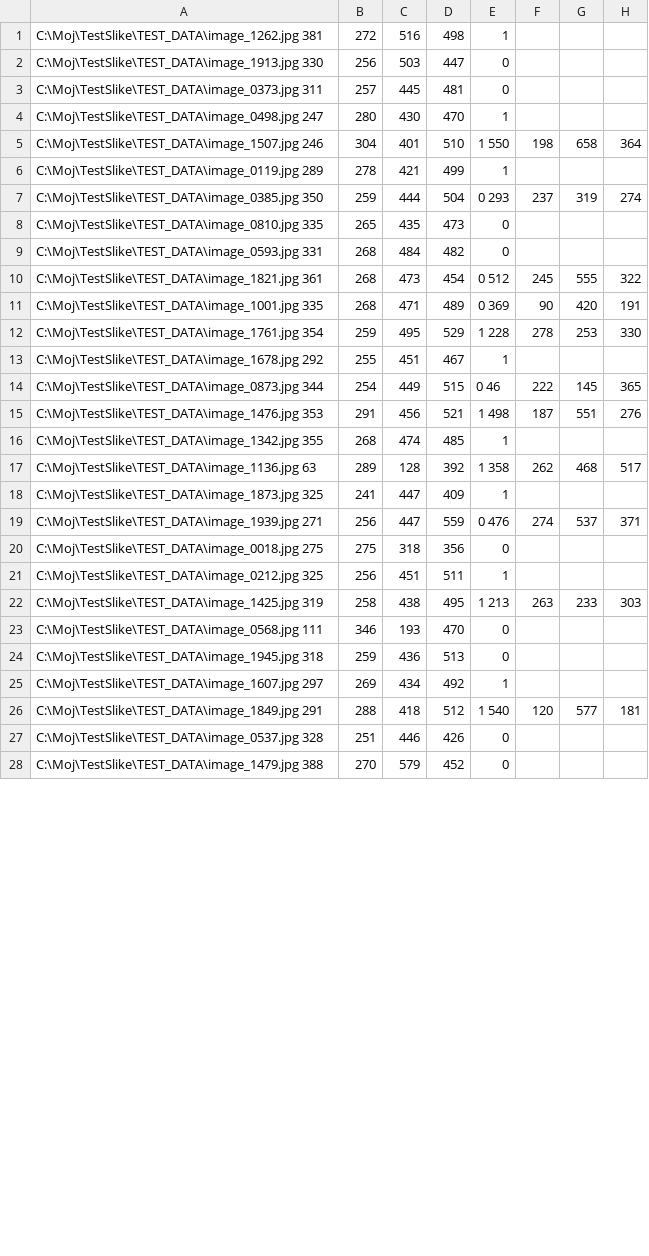
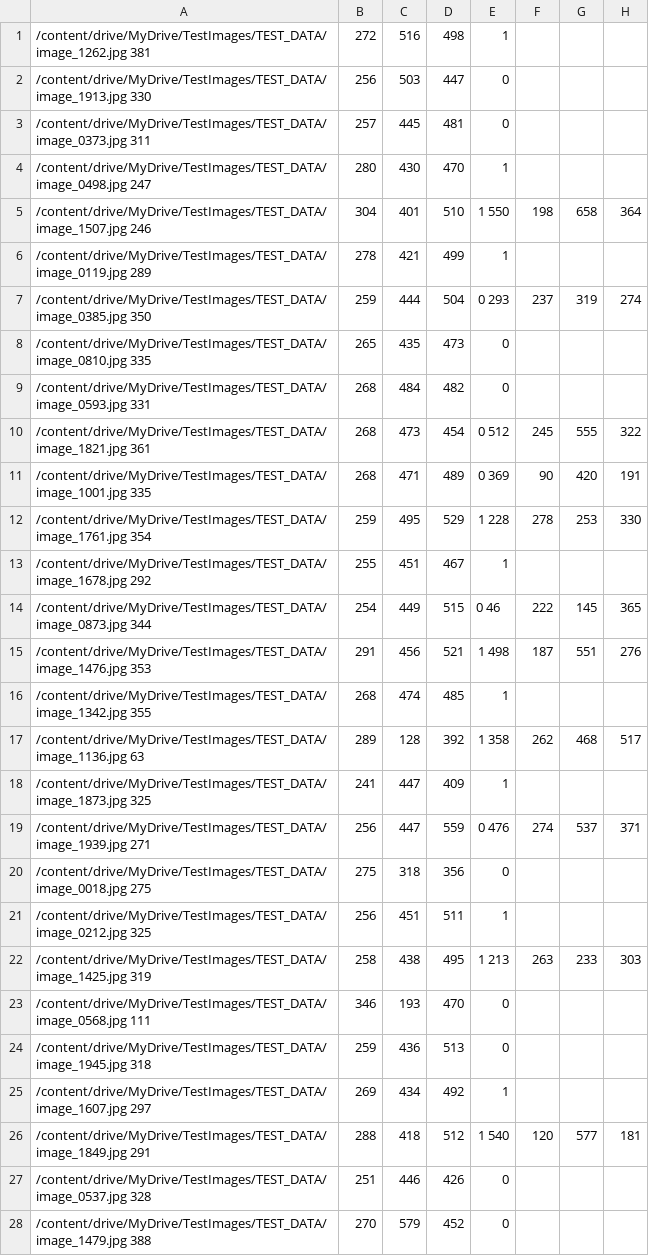
Before and after one commit to panicmilos/recs1.6, a CSV file: yolo/training/test_data.csv, drawn as a sheet; only a part is shown; the diff covers the shown part only; the diff names each change by its address in the sheet, - before the commit and + after, or states it on an @@ line.

```diff
--- a/yolo/training/test_data.csv
+++ b/yolo/training/test_data.csv
-A1: C:\Moj\TestSlike\TEST_DATA\image_1262.jpg 381
+A1: /content/drive/MyDrive/TestImages/TEST_DATA/image_1262.jpg 381
-A2: C:\Moj\TestSlike\TEST_DATA\image_1913.jpg 330
+A2: /content/drive/MyDrive/TestImages/TEST_DATA/image_1913.jpg 330
-A3: C:\Moj\TestSlike\TEST_DATA\image_0373.jpg 311
+A3: /content/drive/MyDrive/TestImages/TEST_DATA/image_0373.jpg 311
-A4: C:\Moj\TestSlike\TEST_DATA\image_0498.jpg 247
+A4: /content/drive/MyDrive/TestImages/TEST_DATA/image_0498.jpg 247
-A5: C:\Moj\TestSlike\TEST_DATA\image_1507.jpg 246
+A5: /content/drive/MyDrive/TestImages/TEST_DATA/image_1507.jpg 246
-A6: C:\Moj\TestSlike\TEST_DATA\image_0119.jpg 289
+A6: /content/drive/MyDrive/TestImages/TEST_DATA/image_0119.jpg 289
-A7: C:\Moj\TestSlike\TEST_DATA\image_0385.jpg 350
+A7: /content/drive/MyDrive/TestImages/TEST_DATA/image_0385.jpg 350
-A8: C:\Moj\TestSlike\TEST_DATA\image_0810.jpg 335
+A8: /content/drive/MyDrive/TestImages/TEST_DATA/image_0810.jpg 335
-A9: C:\Moj\TestSlike\TEST_DATA\image_0593.jpg 331
+A9: /content/drive/MyDrive/TestImages/TEST_DATA/image_0593.jpg 331
-A10: C:\Moj\TestSlike\TEST_DATA\image_1821.jpg 361
+A10: /content/drive/MyDrive/TestImages/TEST_DATA/image_1821.jpg 361
-A11: C:\Moj\TestSlike\TEST_DATA\image_1001.jpg 335
+A11: /content/drive/MyDrive/TestImages/TEST_DATA/image_1001.jpg 335
-A12: C:\Moj\TestSlike\TEST_DATA\image_1761.jpg 354
+A12: /content/drive/MyDrive/TestImages/TEST_DATA/image_1761.jpg 354
-A13: C:\Moj\TestSlike\TEST_DATA\image_1678.jpg 292
+A13: /content/drive/MyDrive/TestImages/TEST_DATA/image_1678.jpg 292
-A14: C:\Moj\TestSlike\TEST_DATA\image_0873.jpg 344
+A14: /content/drive/MyDrive/TestImages/TEST_DATA/image_0873.jpg 344
-A15: C:\Moj\TestSlike\TEST_DATA\image_1476.jpg 353
+A15: /content/drive/MyDrive/TestImages/TEST_DATA/image_1476.jpg 353
-A16: C:\Moj\TestSlike\TEST_DATA\image_1342.jpg 355
+A16: /content/drive/MyDrive/TestImages/TEST_DATA/image_1342.jpg 355
-A17: C:\Moj\TestSlike\TEST_DATA\image_1136.jpg 63
+A17: /content/drive/MyDrive/TestImages/TEST_DATA/image_1136.jpg 63
-A18: C:\Moj\TestSlike\TEST_DATA\image_1873.jpg 325
+A18: /content/drive/MyDrive/TestImages/TEST_DATA/image_1873.jpg 325
-A19: C:\Moj\TestSlike\TEST_DATA\image_1939.jpg 271
+A19: /content/drive/MyDrive/TestImages/TEST_DATA/image_1939.jpg 271
-A20: C:\Moj\TestSlike\TEST_DATA\image_0018.jpg 275
+A20: /content/drive/MyDrive/TestImages/TEST_DATA/image_0018.jpg 275
-A21: C:\Moj\TestSlike\TEST_DATA\image_0212.jpg 325
+A21: /content/drive/MyDrive/TestImages/TEST_DATA/image_0212.jpg 325
-A22: C:\Moj\TestSlike\TEST_DATA\image_1425.jpg 319
+A22: /content/drive/MyDrive/TestImages/TEST_DATA/image_1425.jpg 319
-A23: C:\Moj\TestSlike\TEST_DATA\image_0568.jpg 111
+A23: /content/drive/MyDrive/TestImages/TEST_DATA/image_0568.jpg 111
-A24: C:\Moj\TestSlike\TEST_DATA\image_1945.jpg 318
+A24: /content/drive/MyDrive/TestImages/TEST_DATA/image_1945.jpg 318
-A25: C:\Moj\TestSlike\TEST_DATA\image_1607.jpg 297
+A25: /content/drive/MyDrive/TestImages/TEST_DATA/image_1607.jpg 297
-A26: C:\Moj\TestSlike\TEST_DATA\image_1849.jpg 291
+A26: /content/drive/MyDrive/TestImages/TEST_DATA/image_1849.jpg 291
-A27: C:\Moj\TestSlike\TEST_DATA\image_0537.jpg 328
+A27: /content/drive/MyDrive/TestImages/TEST_DATA/image_0537.jpg 328
-A28: C:\Moj\TestSlike\TEST_DATA\image_1479.jpg 388
+A28: /content/drive/MyDrive/TestImages/TEST_DATA/image_1479.jpg 388
```
Also changed, not shown: 172 edited cells elsewhere in this file, 2 other files.
